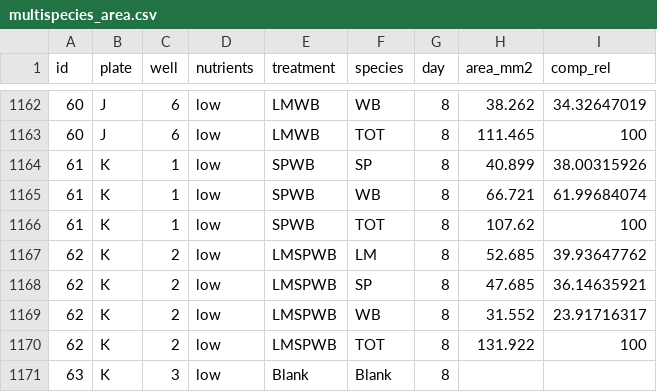
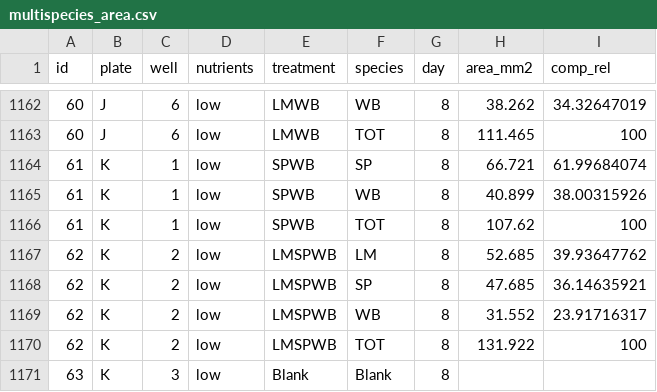
Before and after one commit to mccannecology/experiments, a CSV file: multispecies_area.csv, drawn as a sheet; only a part is shown, gaps mark what is left out.

```diff
--- a/multispecies_area.csv
+++ b/multispecies_area.csv
@@ -1163,4 +1163,4 @@ id,plate,well,nutrients,treatment,species,day,area_mm2,comp_rel
 60,J,6,low,LMWB,TOT,8,111.465,100
-61,K,1,low,SPWB,SP,8,40.899,38.00315926
-61,K,1,low,SPWB,WB,8,66.721,61.99684074
+61,K,1,low,SPWB,SP,8,66.721,61.99684074
+61,K,1,low,SPWB,WB,8,40.899,38.00315926
 61,K,1,low,SPWB,TOT,8,107.62,100
```
Also changed, not shown: multispecies_rgr.csv, 1 other file.
